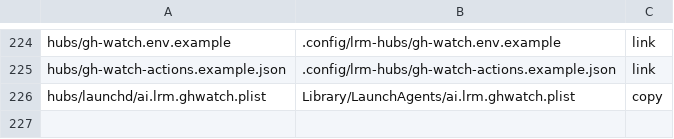
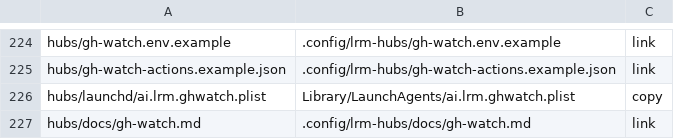
Before and after one commit to cocodding0723/claude-config, a TSV file: links.tsv, drawn as a sheet; only a part is shown, gaps mark what is left out; the diff names each change by its address in the sheet, - before the commit and + after, or states it on an @@ line.

```diff
--- a/links.tsv
+++ b/links.tsv
+row 227: hubs/docs/gh-watch.md | .config/lrm-hubs/docs/gh-watch.md | link
```
Also changed, not shown: 1 other file.
